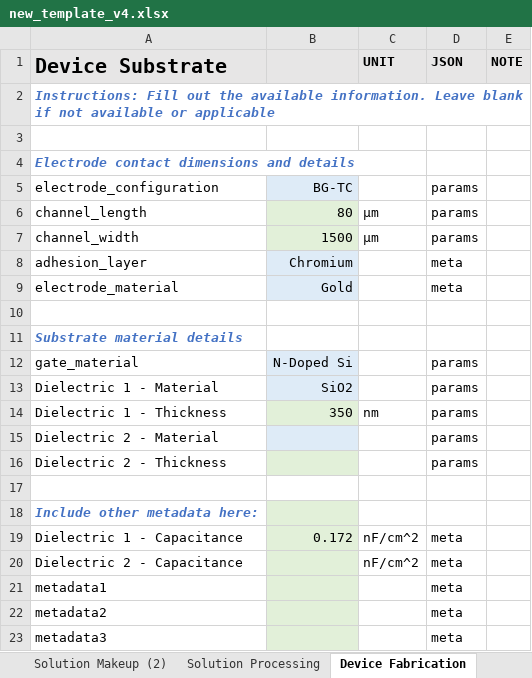
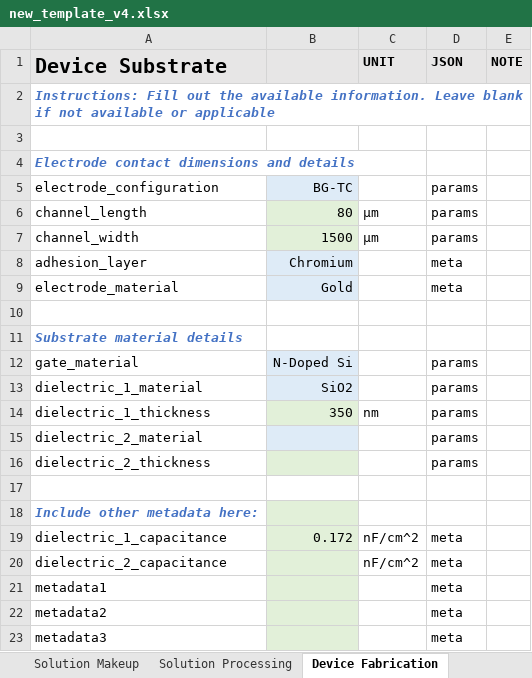
Before and after one commit to aaronliu64/ofet-db, an Excel workbook: db_feed/new_template_v4.xlsx, sheet Device Fabrication, drawn as a sheet; values as stored, in another font and other column widths than the file's, no borders; the diff names each change by its address in the sheet, - before the commit and + after, or states it on an @@ line.

```diff
--- a/db_feed/new_template_v4.xlsx (sheet Device Fabrication)
+++ b/db_feed/new_template_v4.xlsx (sheet Device Fabrication)
-sheet tab: Solution Makeup (2)
-A13 (Device Substrate): Dielectric 1 - Material
+A13 (Device Substrate): dielectric_1_material
-A14 (Device Substrate): Dielectric 1 - Thickness
+A14 (Device Substrate): dielectric_1_thickness
-A15 (Device Substrate): Dielectric 2 - Material
+A15 (Device Substrate): dielectric_2_material
-A16 (Device Substrate): Dielectric 2 - Thickness
+A16 (Device Substrate): dielectric_2_thickness
-A19 (Device Substrate): Dielectric 1 - Capacitance
+A19 (Device Substrate): dielectric_1_capacitance
-A20 (Device Substrate): Dielectric 2 - Capacitance
+A20 (Device Substrate): dielectric_2_capacitance
```
Also changed, not shown: sheet Solution Makeup, sheet Dropdown Items, ISA88-schema-ofetdb.xlsx, db_feed/DPPDTT/DPPDTT_dataset_feed_D6_ALcopy.xlsx, 6 other files.
